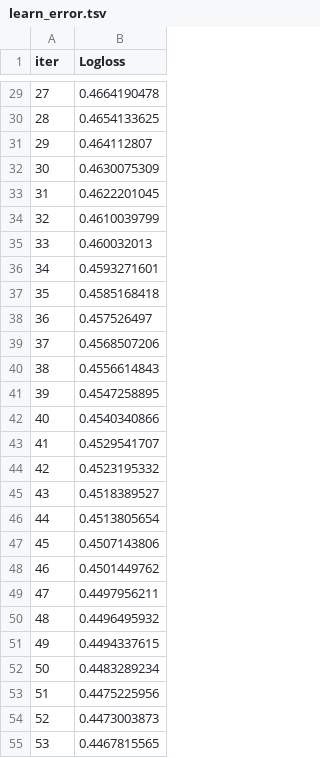
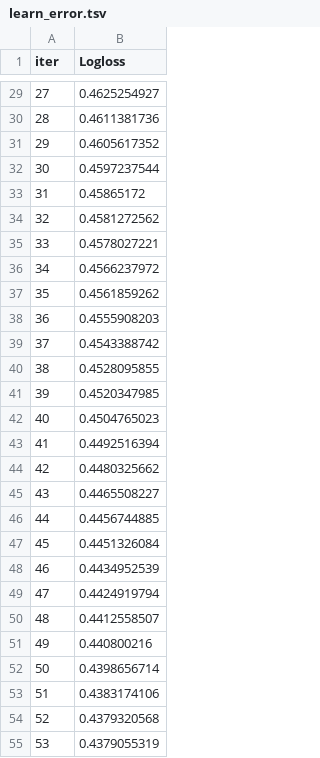
Before and after one commit to santicar1809/interconect, a TSV file: execution/catboost_info/learn_error.tsv, drawn as a sheet; only a part is shown, gaps mark what is left out; the diff covers the shown part only.

```diff
--- a/execution/catboost_info/learn_error.tsv
+++ b/execution/catboost_info/learn_error.tsv
@@ -29,27 +29,27 @@ iter	Logloss
-27	0.4664190478
-28	0.4654133625
-29	0.464112807
-30	0.4630075309
-31	0.4622201045
-32	0.4610039799
-33	0.460032013
-34	0.4593271601
-35	0.4585168418
-36	0.457526497
-37	0.4568507206
-38	0.4556614843
-39	0.4547258895
-40	0.4540340866
-41	0.4529541707
-42	0.4523195332
-43	0.4518389527
-44	0.4513805654
-45	0.4507143806
-46	0.4501449762
-47	0.4497956211
-48	0.4496495932
-49	0.4494337615
-50	0.4483289234
-51	0.4475225956
-52	0.4473003873
-53	0.4467815565
+27	0.4625254927
+28	0.4611381736
+29	0.4605617352
+30	0.4597237544
+31	0.45865172
+32	0.4581272562
+33	0.4578027221
+34	0.4566237972
+35	0.4561859262
+36	0.4555908203
+37	0.4543388742
+38	0.4528095855
+39	0.4520347985
+40	0.4504765023
+41	0.4492516394
+42	0.4480325662
+43	0.4465508227
+44	0.4456744885
+45	0.4451326084
+46	0.4434952539
+47	0.4424919794
+48	0.4412558507
+49	0.440800216
+50	0.4398656714
+51	0.4383174106
+52	0.4379320568
+53	0.4379055319
```
Also changed, not shown: 173 edited cells elsewhere in this file, execution/catboost_info/time_left.tsv, 6 other files.
